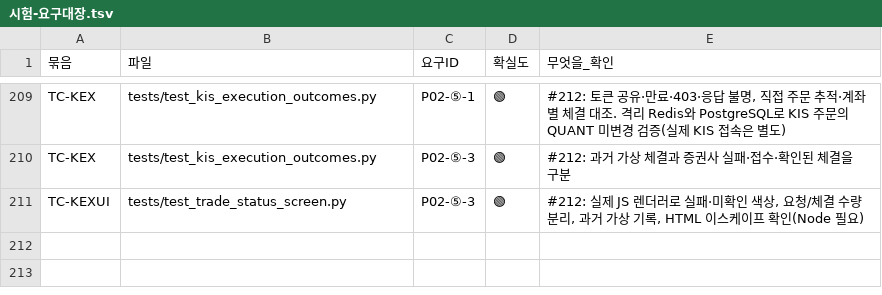
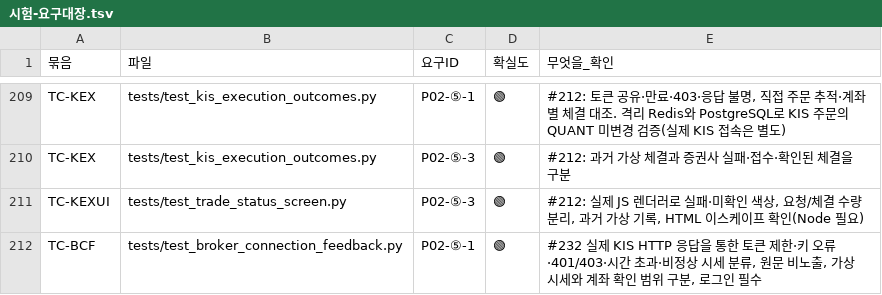
Before and after one commit to EST-team-project/Qurious, a TSV file: docs/요구사항/대장/시험-요구대장.tsv, drawn as a sheet; only a part is shown, gaps mark what is left out.

Commit message:
fix: clarify broker connection test failures (#232)

```diff
--- a/docs/요구사항/대장/시험-요구대장.tsv
+++ b/docs/요구사항/대장/시험-요구대장.tsv
@@ -211 +211,2 @@ TC-KEX	tests/test_kis_execution_outcomes.py	P02-⑤-3	🟢	#212: 과거 가상
 TC-KEXUI	tests/test_trade_status_screen.py	P02-⑤-3	🟢	#212: 실제 JS 렌더러로 실패·미확인 색상, 요청/체결 수량 분리, 과거 가상 기록, HTML 이스케이프 확인(Node 필요)
+TC-BCF	tests/test_broker_connection_feedback.py	P02-⑤-1	🟢	#232 실제 KIS HTTP 응답을 통한 토큰 제한·키 오류·401/403·시간 초과·비정상 시세 분류, 원문 비노출, 가상 시세와 계좌 확인 범위 구분, 로그인 필수
```
Also changed, not shown: 11 other files.
